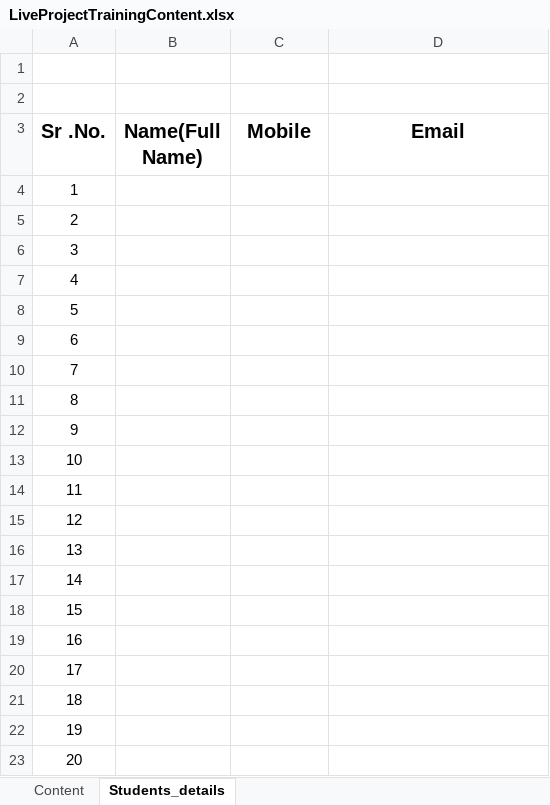
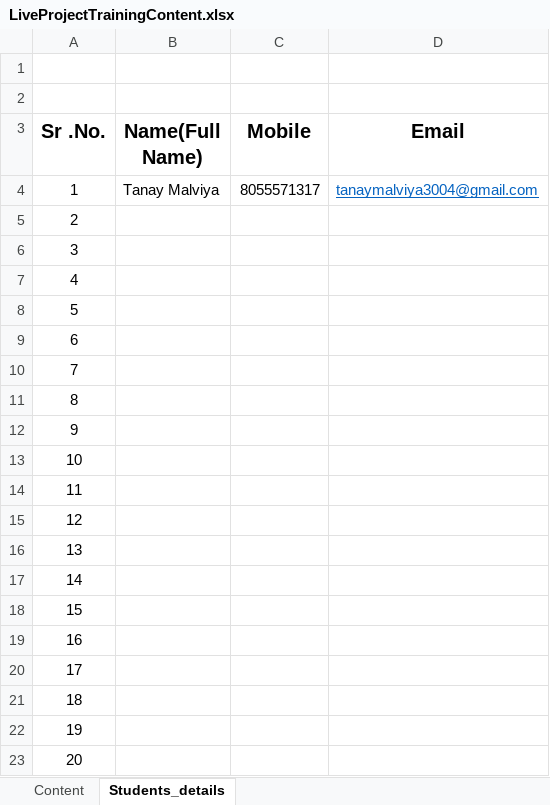
Before and after one commit to ujjwala2000/Python_Django_7Nov20, an Excel workbook: LiveProjectTrainingContent.xlsx, sheet Students_details, drawn as a sheet; values as stored, in another font and other column widths than the file's, no borders; the diff names each change by its address in the sheet, - before the commit and + after, or states it on an @@ line.

Commit message:
tanay3004

```diff
--- a/LiveProjectTrainingContent.xlsx (sheet Students_details)
+++ b/LiveProjectTrainingContent.xlsx (sheet Students_details)
-B4 (Name(Full Name)): (empty)
+B4 (Name(Full Name)): Tanay Malviya
-C4 (Mobile): (empty)
+C4 (Mobile): 8055571317
-D4 (Email): (empty)
+D4 (Email): tanaymalviya3004@gmail.com
```
